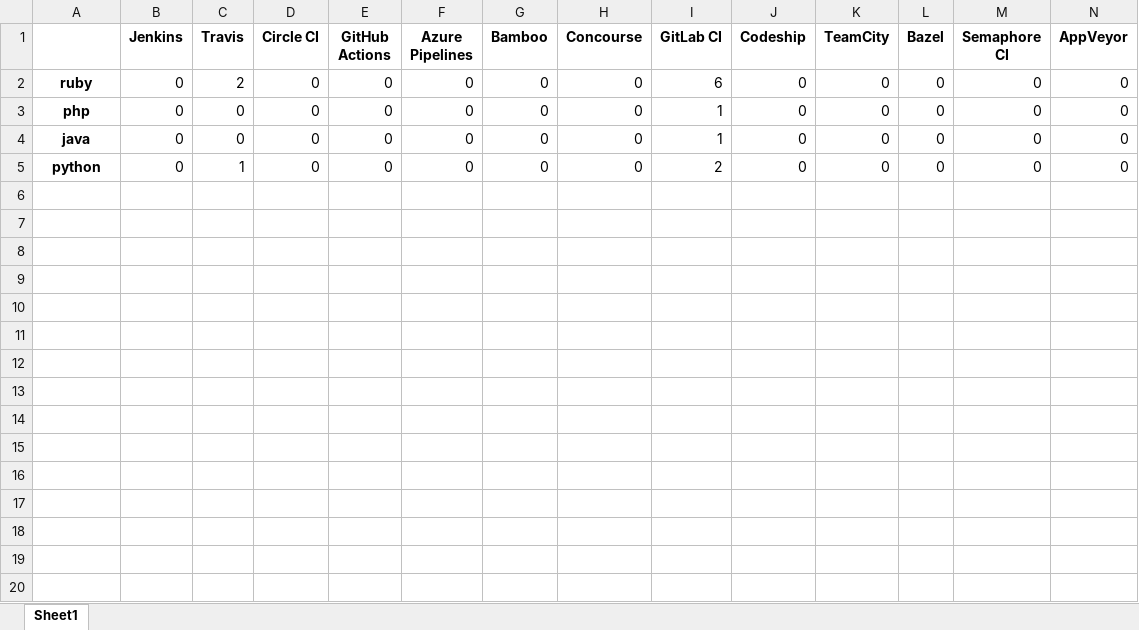
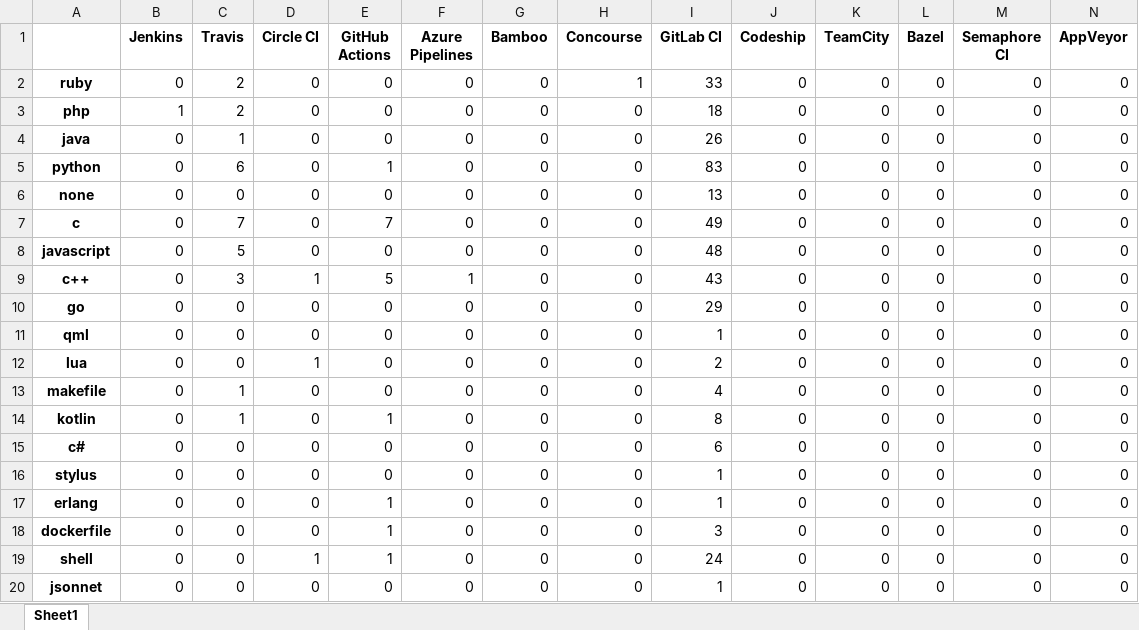
Before and after one commit to jorcontrerasp/BuscadorCIRepos, an Excel workbook: final_results/1/gitlab/gitlab_languages.xlsx, sheet Sheet1, drawn as a sheet; only a part is shown; values as stored, in another font and other column widths than the file's, no borders; the diff covers the shown part only; the diff names each change by its address in the sheet, - before the commit and + after, or states it on an @@ line.

```diff
--- a/final_results/1/gitlab/gitlab_languages.xlsx (sheet Sheet1)
+++ b/final_results/1/gitlab/gitlab_languages.xlsx (sheet Sheet1)
-H2 (Concourse): 0
+H2 (Concourse): 1
-I2 (GitLab CI): 6
+I2 (GitLab CI): 33
-B3 (Jenkins): 0
+B3 (Jenkins): 1
-C3 (Travis): 0
+C3 (Travis): 2
-I3 (GitLab CI): 1
+I3 (GitLab CI): 18
-C4 (Travis): 0
+C4 (Travis): 1
-I4 (GitLab CI): 1
+I4 (GitLab CI): 26
-C5 (Travis): 1
+C5 (Travis): 6
-E5 (GitHub Actions): 0
+E5 (GitHub Actions): 1
-I5 (GitLab CI): 2
+I5 (GitLab CI): 83
+row 6: none | 0 | 0 | 0 | 0 | 0 | 0 | 0 | 13 | 0 | 0 | 0 | 0 | 0
+row 7: c | 0 | 7 | 0 | 7 | 0 | 0 | 0 | 49 | 0 | 0 | 0 | 0 | 0
+row 8: javascript | 0 | 5 | 0 | 0 | 0 | 0 | 0 | 48 | 0 | 0 | 0 | 0 | 0
+row 9: c++ | 0 | 3 | 1 | 5 | 1 | 0 | 0 | 43 | 0 | 0 | 0 | 0 | 0
+row 10: go | 0 | 0 | 0 | 0 | 0 | 0 | 0 | 29 | 0 | 0 | 0 | 0 | 0
+row 11: qml | 0 | 0 | 0 | 0 | 0 | 0 | 0 | 1 | 0 | 0 | 0 | 0 | 0
+row 12: lua | 0 | 0 | 1 | 0 | 0 | 0 | 0 | 2 | 0 | 0 | 0 | 0 | 0
+row 13: makefile | 0 | 1 | 0 | 0 | 0 | 0 | 0 | 4 | 0 | 0 | 0 | 0 | 0
+row 14: kotlin | 0 | 1 | 0 | 1 | 0 | 0 | 0 | 8 | 0 | 0 | 0 | 0 | 0
+row 15: c# | 0 | 0 | 0 | 0 | 0 | 0 | 0 | 6 | 0 | 0 | 0 | 0 | 0
+row 16: stylus | 0 | 0 | 0 | 0 | 0 | 0 | 0 | 1 | 0 | 0 | 0 | 0 | 0
+row 17: erlang | 0 | 0 | 0 | 1 | 0 | 0 | 0 | 1 | 0 | 0 | 0 | 0 | 0
+row 18: dockerfile | 0 | 0 | 0 | 1 | 0 | 0 | 0 | 3 | 0 | 0 | 0 | 0 | 0
+row 19: shell | 0 | 0 | 1 | 1 | 0 | 0 | 0 | 24 | 0 | 0 | 0 | 0 | 0
+row 20: jsonnet | 0 | 0 | 0 | 0 | 0 | 0 | 0 | 1 | 0 | 0 | 0 | 0 | 0
```
Also changed, not shown: 33 added rows elsewhere in this sheet, final_results/1/github/github_languages.xlsx, final_results/1/github/github_results.xlsx, 8 other files.
